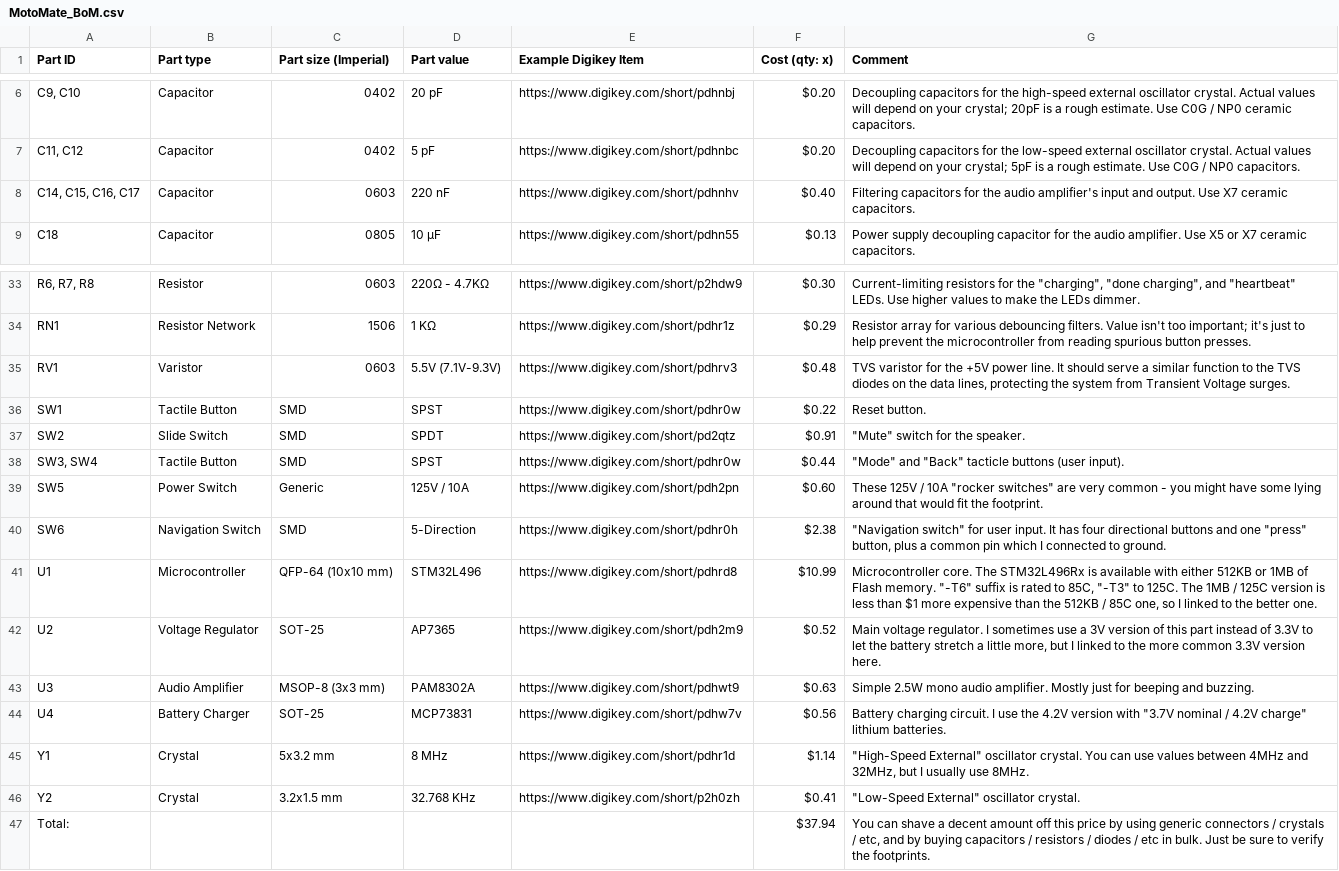
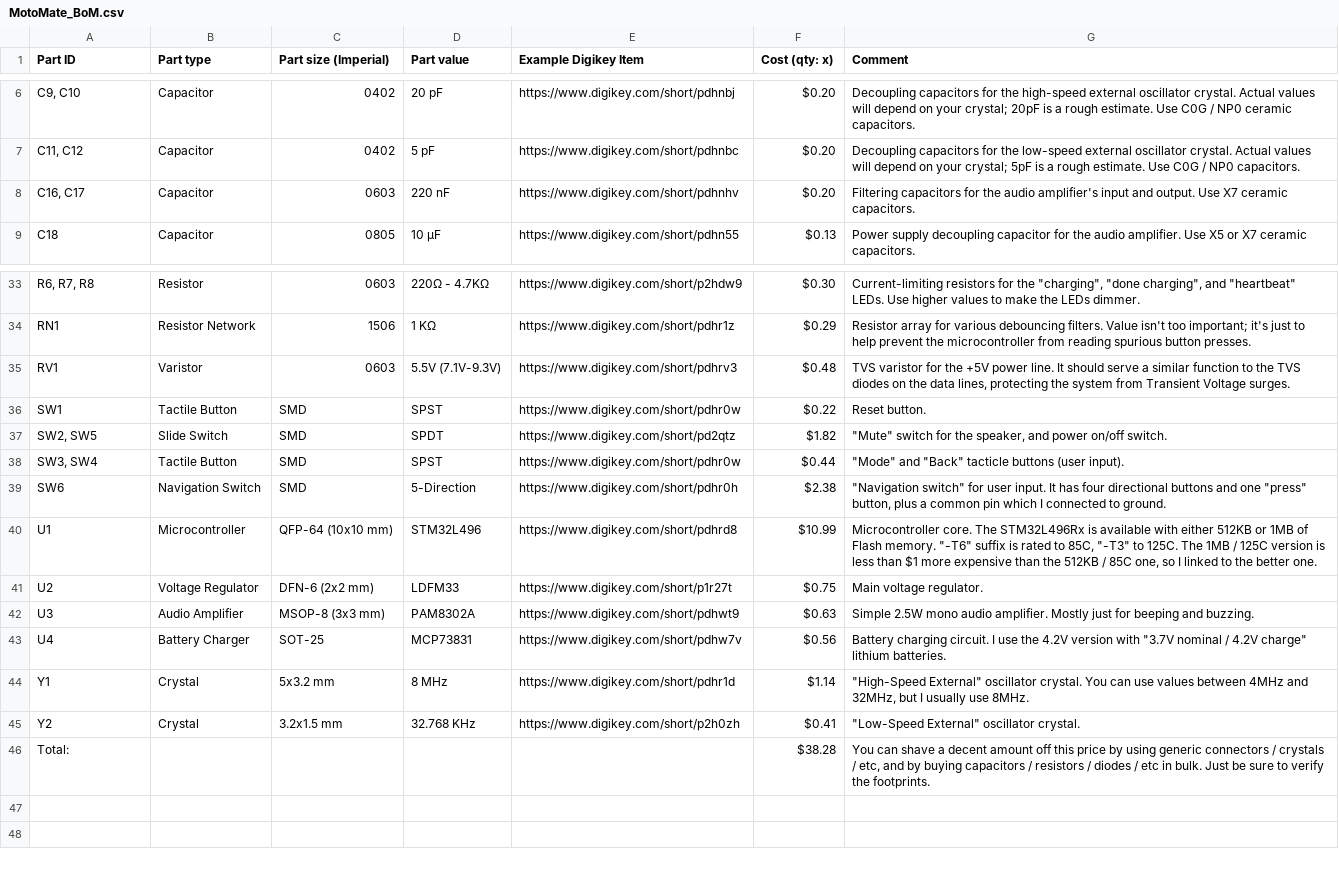
Before and after one commit to WRansohoff/MotoMate, a CSV file: MotoMate_BoM.csv, drawn as a sheet; only a part is shown, gaps mark what is left out; removed rows and columns are numbered as before the commit, all else as after; the diff names each change by its address in the sheet, - before the commit and + after, or states it on an @@ line.

Commit message:
Update bill of materials for the third (still untested) revision.

```diff
--- a/MotoMate_BoM.csv
+++ b/MotoMate_BoM.csv
-A8 (Part ID): C14, C15, C16, C17
+A8 (Part ID): C16, C17
-F8 (Cost (qty: x)): $0.40
+F8 (Cost (qty: x)): $0.20
-A37 (Part ID): SW2
+A37 (Part ID): SW2, SW5
-F37 (Cost (qty: x)): $0.91
+F37 (Cost (qty: x)): $1.82
-G37 (Comment): "Mute" switch for the speaker.
+G37 (Comment): "Mute" switch for the speaker, and power on/off switch.
-row 39: SW5 | Power Switch | Generic | 125V / 10A | https://www.digikey.com/short/pdh2pn | $0.60 | These 125V / 10A "rocker switches" are very common - you might have some lying around that would fit the footprint.
-C41 (Part size (Imperial)): SOT-25
+C41 (Part size (Imperial)): DFN-6 (2x2 mm)
-D41 (Part value): AP7365
+D41 (Part value): LDFM33
-E41 (Example Digikey Item): https://www.digikey.com/short/pdh2m9
+E41 (Example Digikey Item): https://www.digikey.com/short/p1r27t
-F41 (Cost (qty: x)): $0.52
+F41 (Cost (qty: x)): $0.75
-G41 (Comment): …voltage regulator. I sometimes use a 3V version of this part instead of 3.3V to let the battery stretch a little more, but I linked to the more common 3.3V version here.
+G41 (Comment): …voltage regulator.
-F46 (Cost (qty: x)): $37.94
+F46 (Cost (qty: x)): $38.28
```
